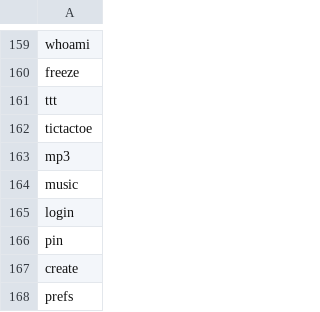
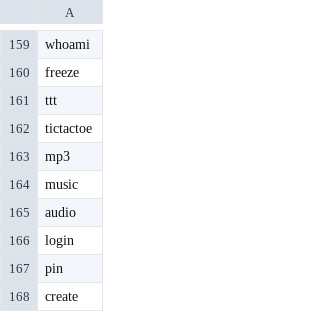
Before and after one commit to NathanCheshire/Cyder, a CSV file: static/csv/commands.csv, drawn as a sheet; only a part is shown, gaps mark what is left out; the shorter side is filled out with more unchanged rows.

```diff
--- a/static/csv/commands.csv
+++ b/static/csv/commands.csv
@@ -164,2 +164,3 @@ mp3
 music
+audio
 login
```
Also changed, not shown: 7 other files.
